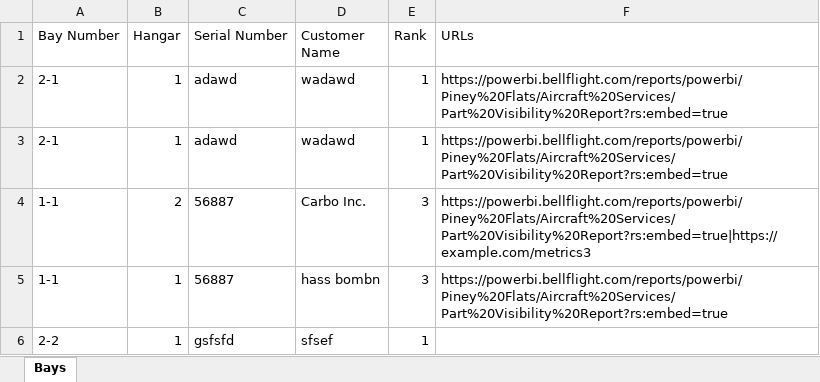
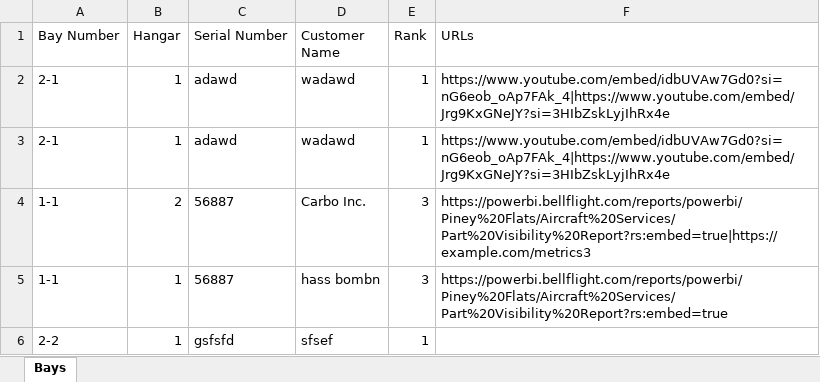
Before and after one commit to ibbobud/whirlybird, an Excel workbook: data/bays.xlsx, sheet Bays, drawn as a sheet; values as stored, in another font and other column widths than the file's, no borders; the diff names each change by its address in the sheet, - before the commit and + after, or states it on an @@ line.

```diff
--- a/data/bays.xlsx (sheet Bays)
+++ b/data/bays.xlsx (sheet Bays)
-F2:F3 (URLs): https://powerbi.bellflight.com/reports/powerbi/Piney%20Flats/Aircraft%20Services/Part%20Visibility%20Report?rs:embed=true
+F2:F3 (URLs): https://www.youtube.com/embed/idbUVAw7Gd0?si=nG6eob_oAp7FAk_4|https://www.youtube.com/embed/Jrg9KxGNeJY?si=3HIbZskLyjIhRx4e
```
